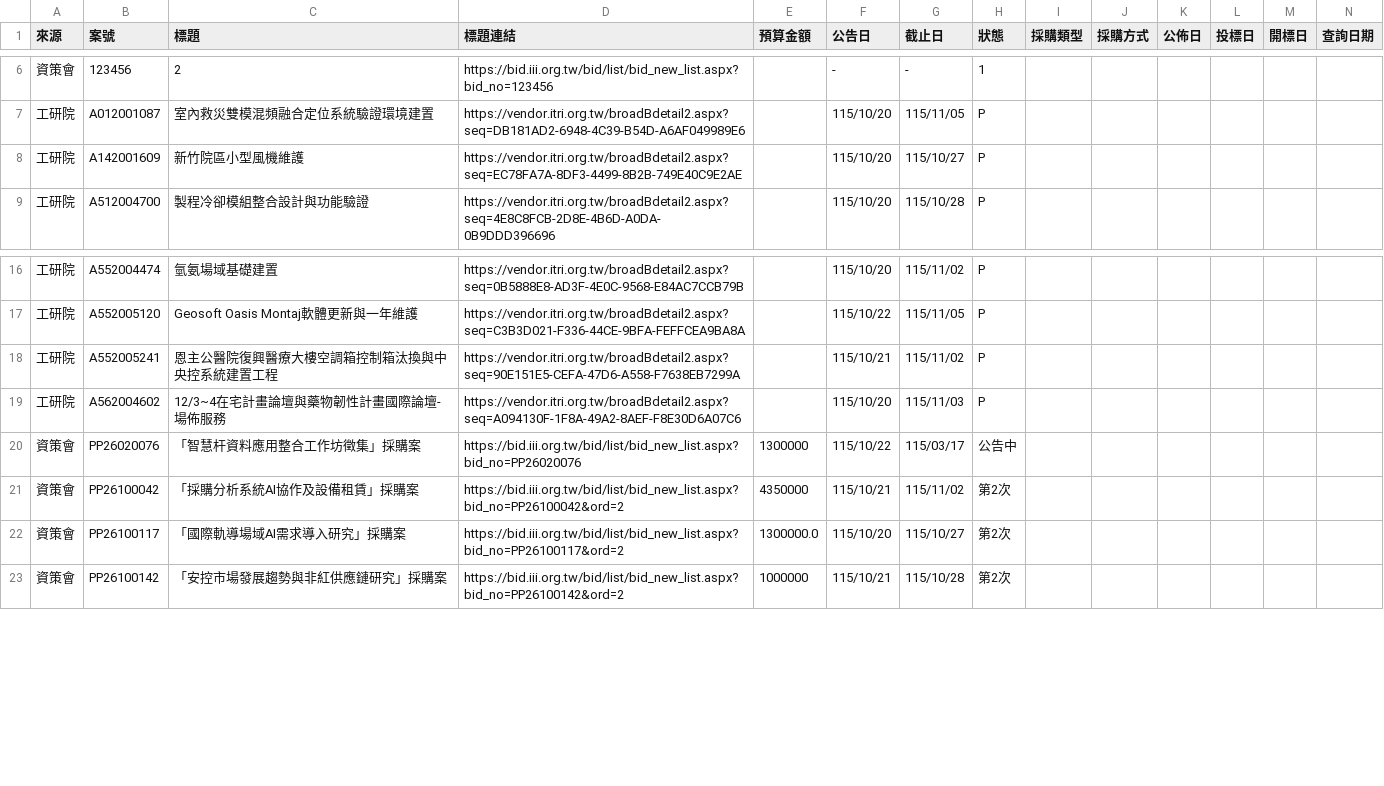
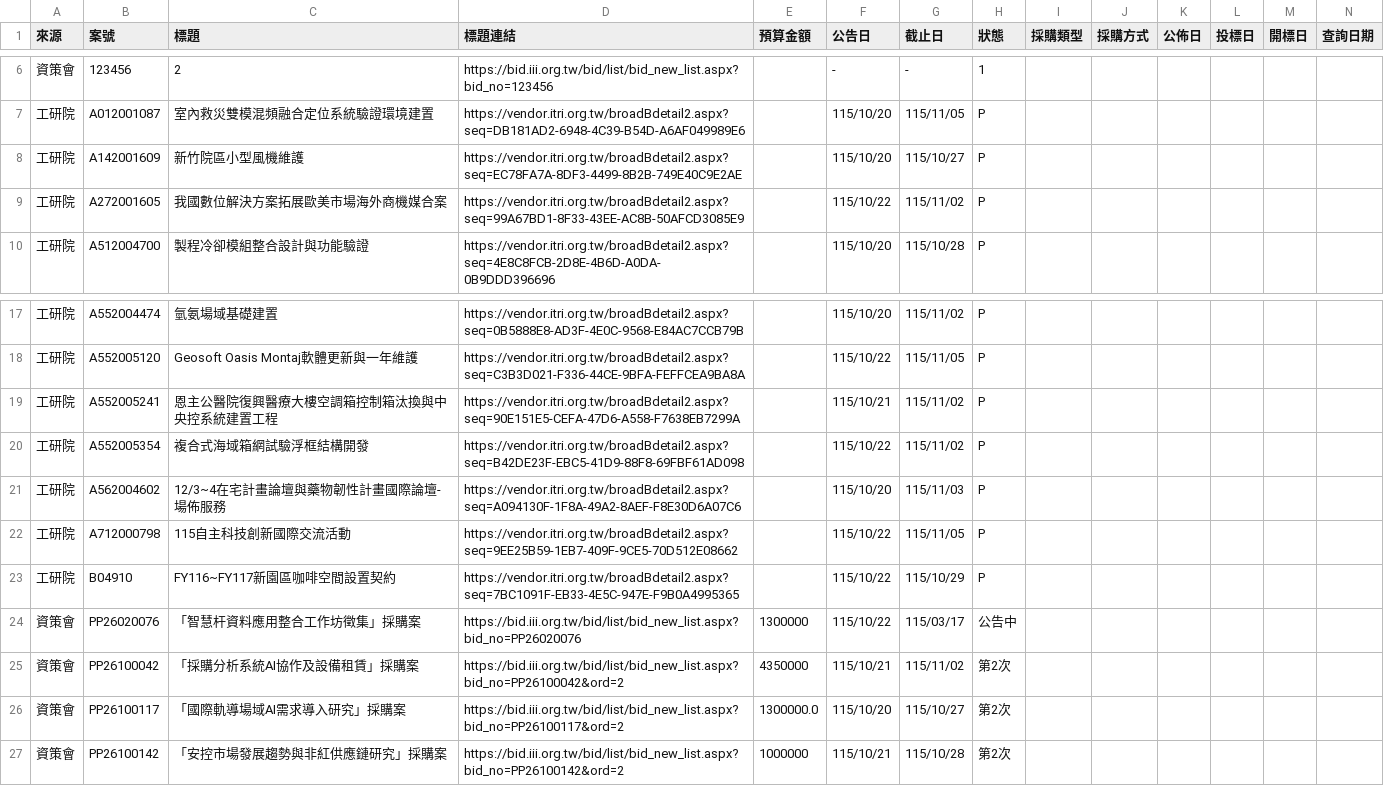
Before and after one commit to espresso3568/bitwin, a CSV file: data/latest.csv, drawn as a sheet; only a part is shown, gaps mark what is left out; rows hold the shown columns only; the diff names each change by its address in the sheet, - before the commit and + after, or states it on an @@ line.

```diff
--- a/data/latest.csv
+++ b/data/latest.csv
+row 9: 工研院 | A272001605 | 我國數位解決方案拓展歐美市場海外商機媒合案 | https://vendor.itri.org.tw/broadBdetail2.aspx?seq=99A67BD1-8F33-43EE-AC8B-50AFCD3085E9 |  | 115/10/22 | 115/11/02 | P
+row 20: 工研院 | A552005354 | 複合式海域箱網試驗浮框結構開發 | https://vendor.itri.org.tw/broadBdetail2.aspx?seq=B42DE23F-EBC5-41D9-88F8-69FBF61AD098 |  | 115/10/22 | 115/11/02 | P
+row 22: 工研院 | A712000798 | 115自主科技創新國際交流活動 | https://vendor.itri.org.tw/broadBdetail2.aspx?seq=9EE25B59-1EB7-409F-9CE5-70D512E08662 |  | 115/10/22 | 115/11/05 | P
+row 23: 工研院 | B04910 | FY116~FY117新園區咖啡空間設置契約 | https://vendor.itri.org.tw/broadBdetail2.aspx?seq=7BC1091F-EB33-4E5C-947E-F9B0A4995365 |  | 115/10/22 | 115/10/29 | P
```
Also changed, not shown: data/三站標案_20261022.csv, 3 other files.
